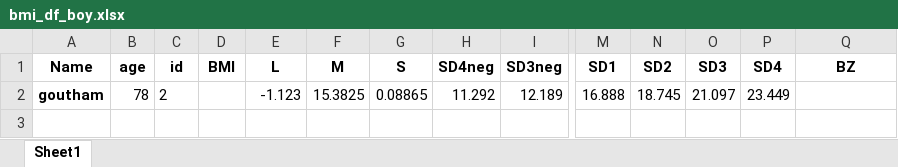
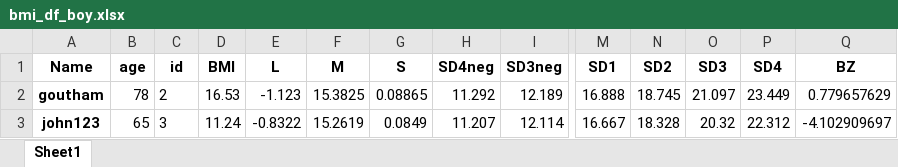
Before and after one commit to satishskid/child-growth-monitor, an Excel workbook: bmi_df_boy.xlsx, sheet Sheet1, drawn as a sheet; only a part is shown, gaps mark what is left out; values as stored, in another font and other column widths than the file's, no borders; rows hold the shown columns only; the diff names each change by its address in the sheet, - before the commit and + after, or states it on an @@ line.

```diff
--- a/bmi_df_boy.xlsx (sheet Sheet1)
+++ b/bmi_df_boy.xlsx (sheet Sheet1)
-D2 (BMI): (empty)
+D2 (BMI): 16.53
-Q2 (BZ): (empty)
+Q2 (BZ): 0.779657629
+row 3: john123 | 65 | 3 | 11.24 | -0.8322 | 15.2619 | 0.0849 | 11.207 | 12.114 | 16.667 | 18.328 | 20.32 | 22.312 | -4.102909697
```
Also changed, not shown: bmi_df_girl.xlsx, height_df_boy.xlsx, 4 other files.
